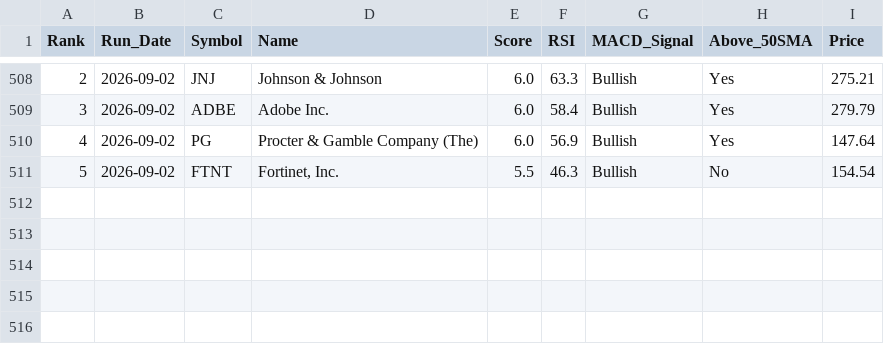
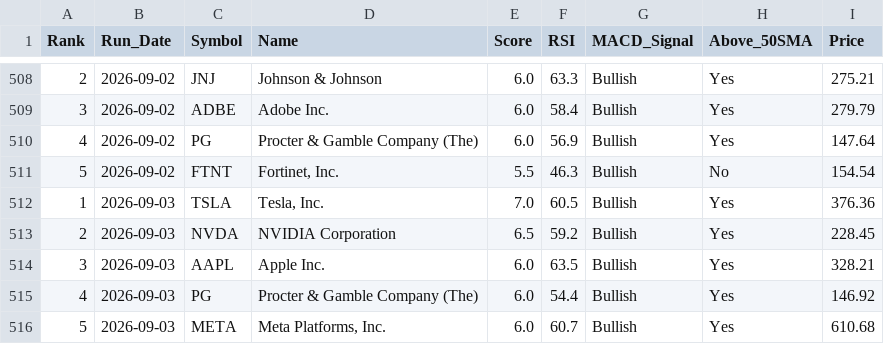
Before and after one commit to chandupal11/Rev-Ops-Forecasting-Agent, a CSV file: screener_history.csv, drawn as a sheet; only a part is shown, gaps mark what is left out.

```diff
--- a/screener_history.csv
+++ b/screener_history.csv
@@ -511 +511,6 @@ Rank,Run_Date,Symbol,Name,Score,RSI,MACD_Signal,Above_50SMA,Price
 5,2026-09-02,FTNT,"Fortinet, Inc.",5.5,46.3,Bullish,No,154.54
+1,2026-09-03,TSLA,"Tesla, Inc.",7.0,60.5,Bullish,Yes,376.36
+2,2026-09-03,NVDA,NVIDIA Corporation,6.5,59.2,Bullish,Yes,228.45
+3,2026-09-03,AAPL,Apple Inc.,6.0,63.5,Bullish,Yes,328.21
+4,2026-09-03,PG,Procter & Gamble Company (The),6.0,54.4,Bullish,Yes,146.92
+5,2026-09-03,META,"Meta Platforms, Inc.",6.0,60.7,Bullish,Yes,610.68
```
Also changed, not shown: screener_results.csv.
